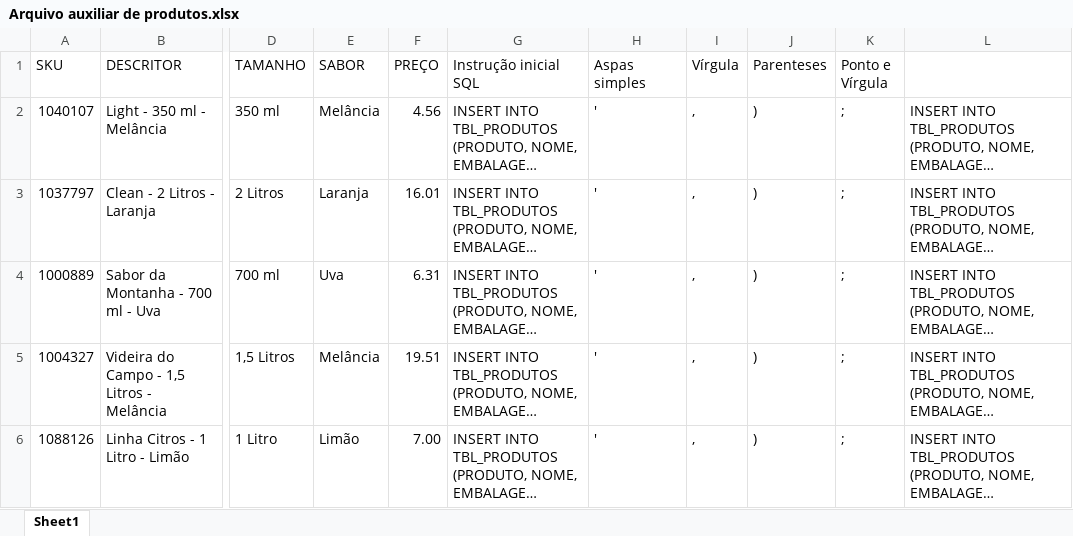
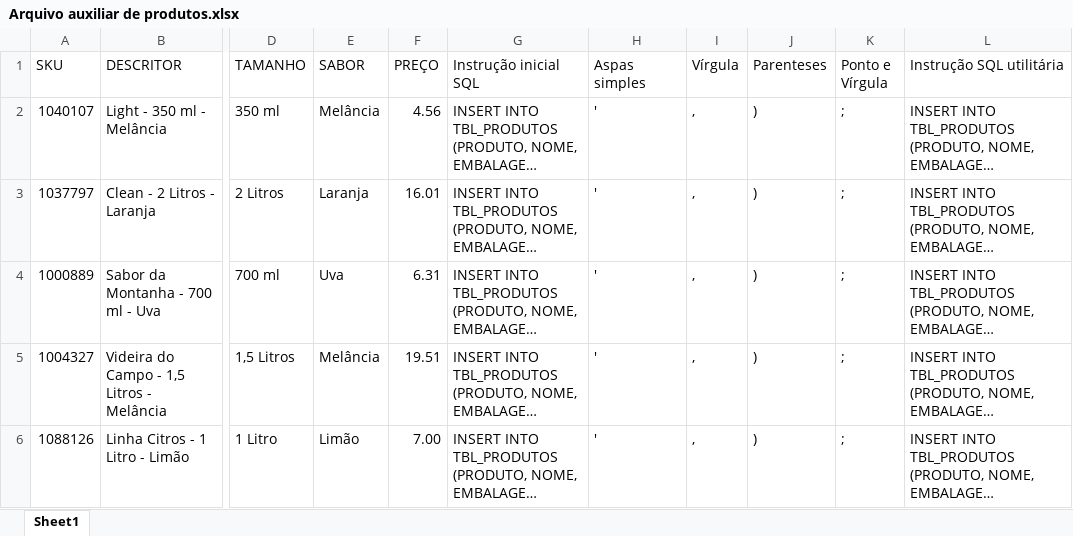
Before and after one commit to Phelipe-Sempreboni/Databases, an Excel workbook: Oracle/Inserção de registros na tabela/Arquivo auxiliar de produtos.xlsx, sheet Sheet1, drawn as a sheet; only a part is shown, gaps mark what is left out; long unchanged cells end in …; values as stored, in another font and other column widths than the file's, no borders; the diff names each change by its address in the sheet, - before the commit and + after, or states it on an @@ line.

Commit message:
Finalização da criação e inserção de registros nas tabelas.
Finalização da criação e inserção de registros nas tabelas de produtos e cadastro de clientes e juntamente da criação da pasta de projetos com interação de comando do Oracle Datanase pelo SQL Developer.

```diff
--- a/Oracle/Inserção de registros na tabela/Arquivo auxiliar de produtos.xlsx (sheet Sheet1)
+++ b/Oracle/Inserção de registros na tabela/Arquivo auxiliar de produtos.xlsx (sheet Sheet1)
-L1: (empty)
+L1: Instrução SQL utilitária
```
Also changed, not shown: 5 other files.
